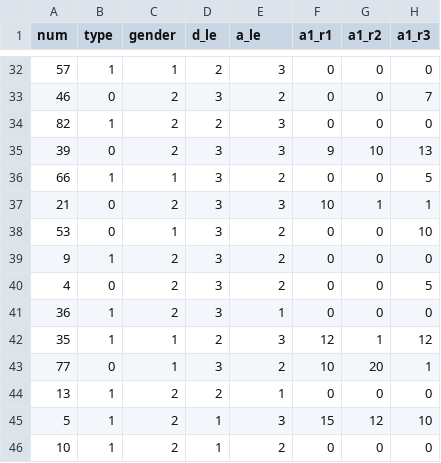
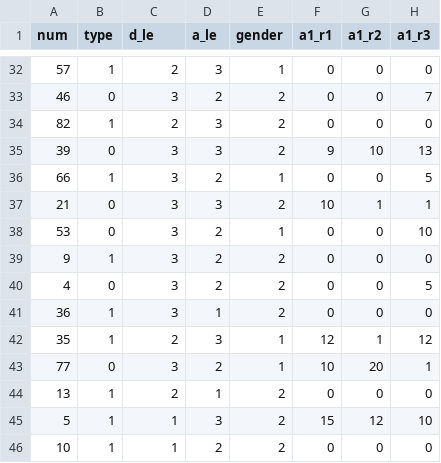
Before and after one commit to RiceRing/GroupDecision, a CSV file: GroupData.csv, drawn as a sheet; only a part is shown, gaps mark what is left out; the diff covers the shown part only; the diff names each change by its address in the sheet, - before the commit and + after, or states it on an @@ line.

```diff
--- a/GroupData.csv
+++ b/GroupData.csv
-C1: gender
+C1: d_le
-D1: d_le
+D1: a_le
-E1: a_le
+E1: gender
-C32 (d_le): 1
+C32 (d_le): 2
-D32 (a_le): 2
+D32 (a_le): 3
-E32 (gender): 3
+E32 (gender): 1
-C33 (d_le): 2
+C33 (d_le): 3
-D33 (a_le): 3
+D33 (a_le): 2
-D34 (a_le): 2
+D34 (a_le): 3
-E34:E35 (gender): 3
+E34:E35 (gender): 2
-C35 (d_le): 2
+C35 (d_le): 3
-C36 (d_le): 1
+C36 (d_le): 3
-D36 (a_le): 3
+D36 (a_le): 2
-E36 (gender): 2
+E36 (gender): 1
-C37 (d_le): 2
+C37 (d_le): 3
-E37 (gender): 3
+E37 (gender): 2
-C38 (d_le): 1
+C38 (d_le): 3
-D38:D40 (a_le): 3
+D38:D40 (a_le): 2
-E38 (gender): 2
+E38 (gender): 1
-C39:C41 (d_le): 2
+C39:C41 (d_le): 3
-D41 (a_le): 3
+D41 (a_le): 1
-E41 (gender): 1
+E41 (gender): 2
-C42 (d_le): 1
+C42 (d_le): 2
-D42 (a_le): 2
+D42 (a_le): 3
-E42 (gender): 3
+E42 (gender): 1
-C43 (d_le): 1
+C43 (d_le): 3
-D43 (a_le): 3
+D43 (a_le): 2
-E43 (gender): 2
+E43 (gender): 1
-D44 (a_le): 2
+D44 (a_le): 1
-E44 (gender): 1
+E44 (gender): 2
-C45:C46 (d_le): 2
+C45:C46 (d_le): 1
-D45 (a_le): 1
+D45 (a_le): 3
-E45 (gender): 3
+E45 (gender): 2
-D46 (a_le): 1
+D46 (a_le): 2
```
Also changed, not shown: 148 edited cells elsewhere in this file, 1 other file.
